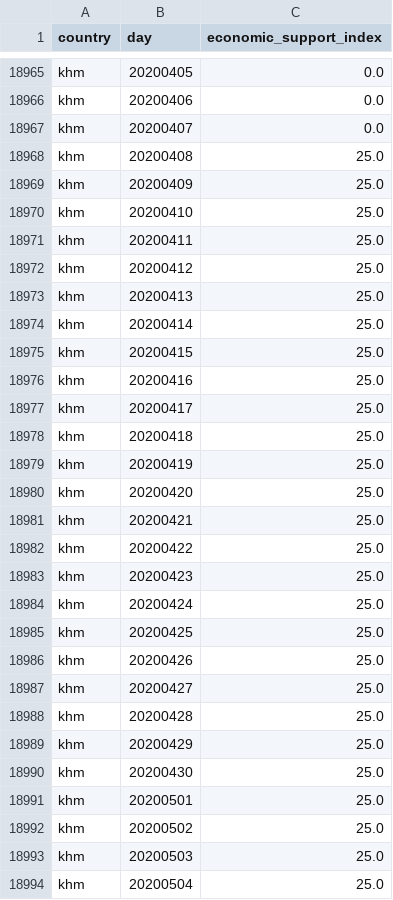
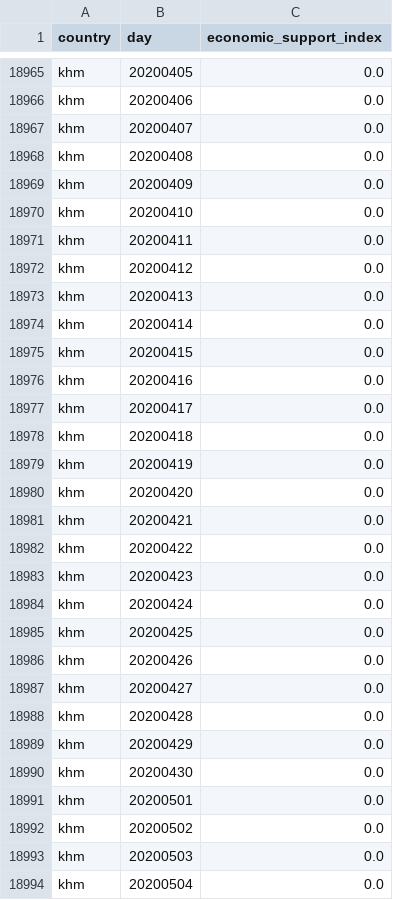
Before and after one commit to open-numbers/ddf--oxford--covid_government_response, a CSV file: ddf--datapoints--economic_support_index--by--country--day.csv, drawn as a sheet; only a part is shown, gaps mark what is left out; the diff covers the shown part only.

```diff
--- a/ddf--datapoints--economic_support_index--by--country--day.csv
+++ b/ddf--datapoints--economic_support_index--by--country--day.csv
@@ -18967,28 +18967,28 @@ khm,20200406,0.0
 khm,20200407,0.0
-khm,20200408,25.0
-khm,20200409,25.0
-khm,20200410,25.0
-khm,20200411,25.0
-khm,20200412,25.0
-khm,20200413,25.0
-khm,20200414,25.0
-khm,20200415,25.0
-khm,20200416,25.0
-khm,20200417,25.0
-khm,20200418,25.0
-khm,20200419,25.0
-khm,20200420,25.0
-khm,20200421,25.0
-khm,20200422,25.0
-khm,20200423,25.0
-khm,20200424,25.0
-khm,20200425,25.0
-khm,20200426,25.0
-khm,20200427,25.0
-khm,20200428,25.0
-khm,20200429,25.0
-khm,20200430,25.0
-khm,20200501,25.0
-khm,20200502,25.0
-khm,20200503,25.0
-khm,20200504,25.0
+khm,20200408,0.0
+khm,20200409,0.0
+khm,20200410,0.0
+khm,20200411,0.0
+khm,20200412,0.0
+khm,20200413,0.0
+khm,20200414,0.0
+khm,20200415,0.0
+khm,20200416,0.0
+khm,20200417,0.0
+khm,20200418,0.0
+khm,20200419,0.0
+khm,20200420,0.0
+khm,20200421,0.0
+khm,20200422,0.0
+khm,20200423,0.0
+khm,20200424,0.0
+khm,20200425,0.0
+khm,20200426,0.0
+khm,20200427,0.0
+khm,20200428,0.0
+khm,20200429,0.0
+khm,20200430,0.0
+khm,20200501,0.0
+khm,20200502,0.0
+khm,20200503,0.0
+khm,20200504,0.0
```
Also changed, not shown: 106 edited cells elsewhere in this file, ddf--datapoints--containment_health_index--by--country--day.csv, ddf--datapoints--e1_income_support--by--country--day.csv, 31 other files.
